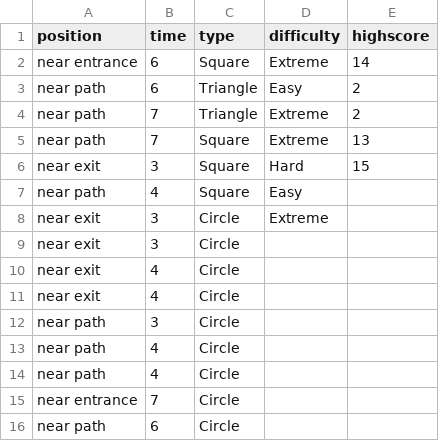
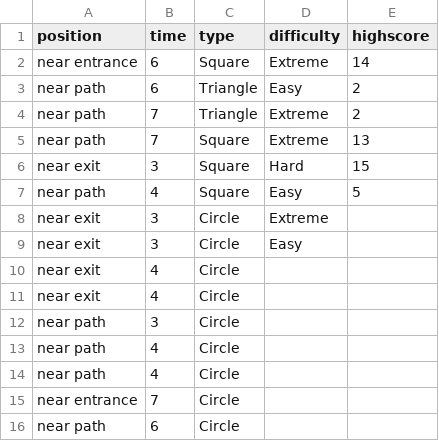
Before and after one commit to Techaphatr/Geometric-Tower-Defense, a CSV file: data_holder/playerStatic.csv, drawn as a sheet; only a part is shown; the diff covers the shown part only.

```diff
--- a/data_holder/playerStatic.csv
+++ b/data_holder/playerStatic.csv
@@ -6,5 +6,5 @@ near path,7,Square,Extreme,13
 near exit,3,Square,Hard,15
-near path,4,Square,Easy,
+near path,4,Square,Easy,5
 near exit,3,Circle,Extreme,
-near exit,3,Circle,,
+near exit,3,Circle,Easy,
 near exit,4,Circle,,
```
Also changed, not shown: 11 added rows, 6 removed rows, 2 moved rows and 5 edited cells elsewhere in this file, 1 other file.
